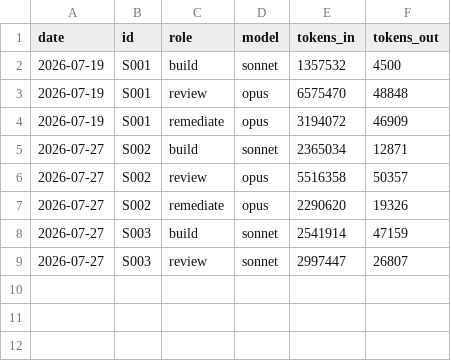
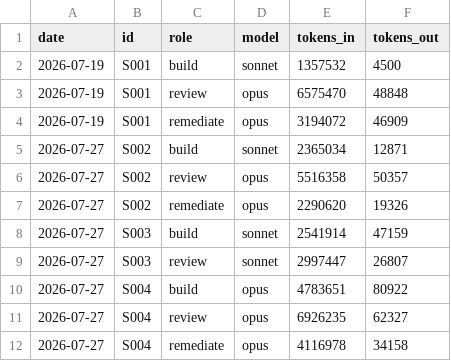
Before and after one commit to Kiyingijmc/Titanprivate-, a TSV file: docs/sessions/_USAGE.tsv, drawn as a sheet; the diff names each change by its address in the sheet, - before the commit and + after, or states it on an @@ line.

```diff
--- a/docs/sessions/_USAGE.tsv
+++ b/docs/sessions/_USAGE.tsv
+row 10: 2026-07-27 | S004 | build | opus | 4783651 | 80922
+row 11: 2026-07-27 | S004 | review | opus | 6926235 | 62327
+row 12: 2026-07-27 | S004 | remediate | opus | 4116978 | 34158
```
Also changed, not shown: 3 other files.
